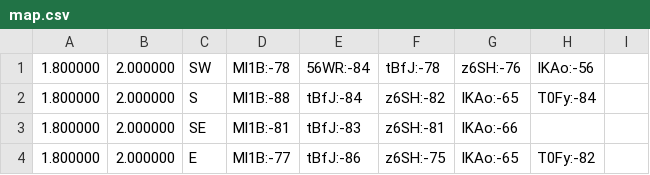
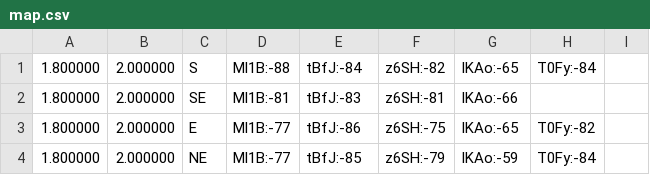
Before and after one commit to MrChoclate/mi-2016, a CSV file: map.csv, drawn as a sheet; only a part is shown; the shorter side is filled out with more unchanged rows; the diff names each change by its address in the sheet, - before the commit and + after, or states it on an @@ line.

```diff
--- a/map.csv
+++ b/map.csv
-row 1: 1.800000 | 2.000000 | SW | Ml1B:-78 | 56WR:-84 | tBfJ:-78 | z6SH:-76 | IKAo:-56
```
Also changed, not shown: data.csv, 9 other files.
